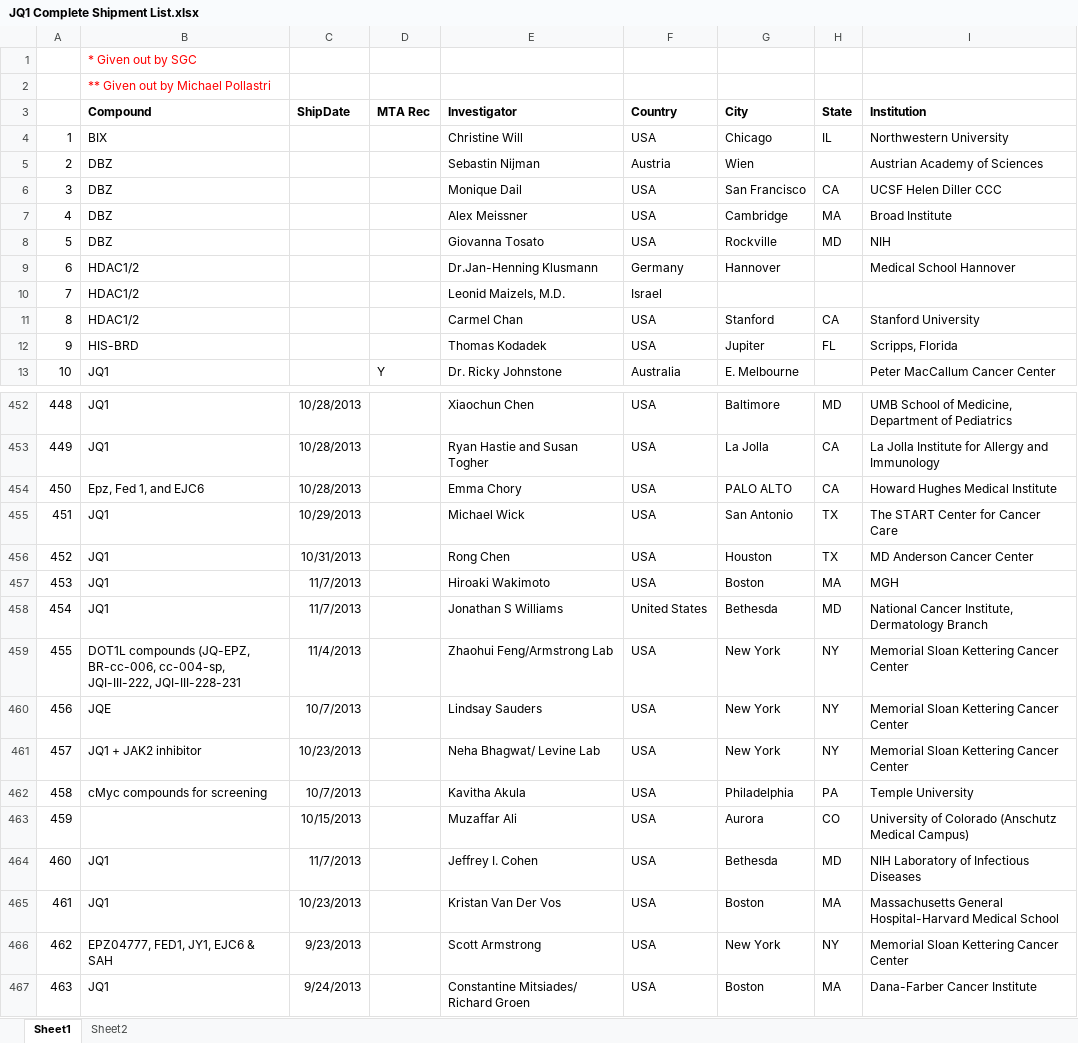
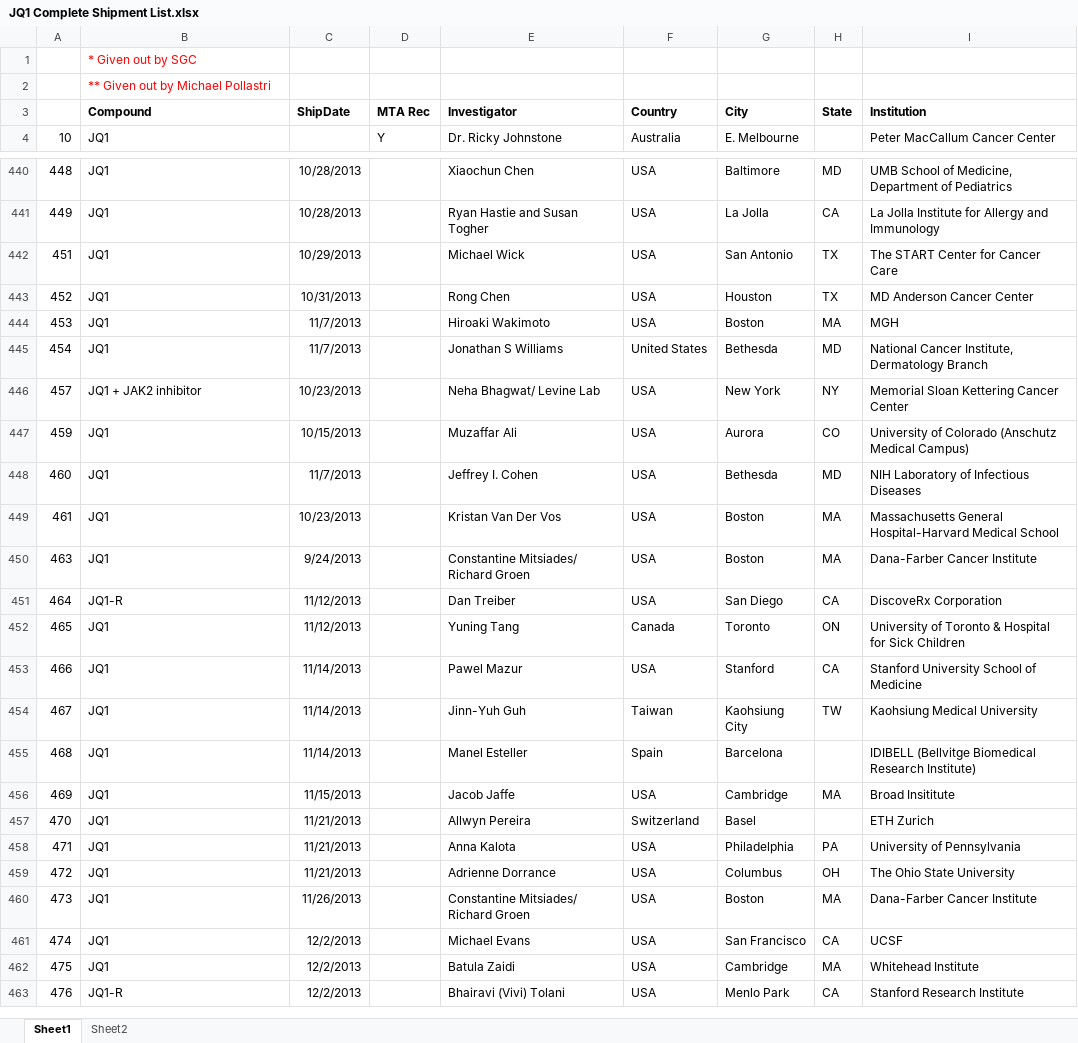
Before and after one commit to huihuifan/jq1, an Excel workbook: JQ1 Complete Shipment List.xlsx, sheet Sheet1, drawn as a sheet; only a part is shown, gaps mark what is left out; the shorter side is filled out with more unchanged rows; values as stored, in another font and other column widths than the file's, no borders; removed rows and columns are numbered as before the commit, all else as after; the diff covers the shown part only; the diff names each change by its address in the sheet, - before the commit and + after, or states it on an @@ line.

```diff
--- a/JQ1 Complete Shipment List.xlsx (sheet Sheet1)
+++ b/JQ1 Complete Shipment List.xlsx (sheet Sheet1)
-row 4: 1 | BIX |  |  | Christine Will | USA | Chicago | IL | Northwestern University
-row 5: 2 | DBZ |  |  | Sebastin Nijman | Austria | Wien |  | Austrian Academy of Sciences
-row 6: 3 | DBZ |  |  | Monique Dail | USA | San Francisco | CA | UCSF Helen Diller CCC
-row 7: 4 | DBZ |  |  | Alex Meissner | USA | Cambridge | MA | Broad Institute
-row 8: 5 | DBZ |  |  | Giovanna Tosato | USA | Rockville | MD | NIH
-row 9: 6 | HDAC1/2 |  |  | Dr.Jan-Henning Klusmann | Germany | Hannover |  | Medical School Hannover
-row 10: 7 | HDAC1/2 |  |  | Leonid Maizels, M.D. | Israel
-row 11: 8 | HDAC1/2 |  |  | Carmel Chan | USA | Stanford | CA | Stanford University
-row 12: 9 | HIS-BRD |  |  | Thomas Kodadek | USA | Jupiter | FL | Scripps, Florida
-row 454: 450 | Epz, Fed 1, and EJC6 | 10/28/2013 |  | Emma Chory | USA | PALO ALTO | CA | Howard Hughes Medical Institute
-row 459: 455 | DOT1L compounds (JQ-EPZ, BR-cc-006, cc-004-sp, JQI-III-222, JQI-III-228-231 | 11/4/2013 |  | Zhaohui Feng/Armstrong Lab | USA | New York | NY | Memorial Sloan Kettering Cancer Center
-row 460: 456 | JQE | 10/7/2013 |  | Lindsay Sauders | USA | New York | NY | Memorial Sloan Kettering Cancer Center
-row 462: 458 | cMyc compounds for screening | 10/7/2013 |  | Kavitha Akula | USA | Philadelphia | PA | Temple University
-B447 (Compound): (empty)
+B447 (Compound): JQ1
-row 466: 462 | EPZ04777, FED1, JY1, EJC6 & SAH | 9/23/2013 |  | Scott Armstrong | USA | New York | NY | Memorial Sloan Kettering Cancer Center
```
Also changed, not shown: 9 removed rows elsewhere in this sheet, 3 other files.
